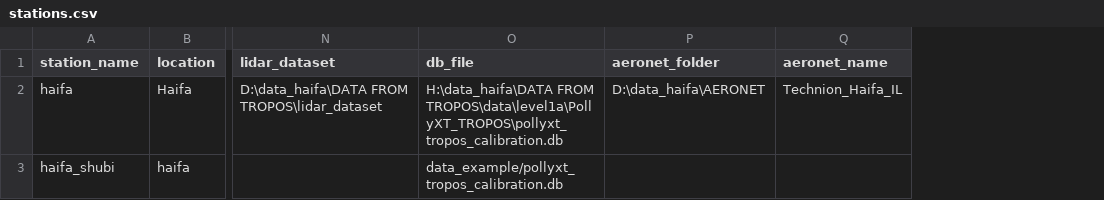
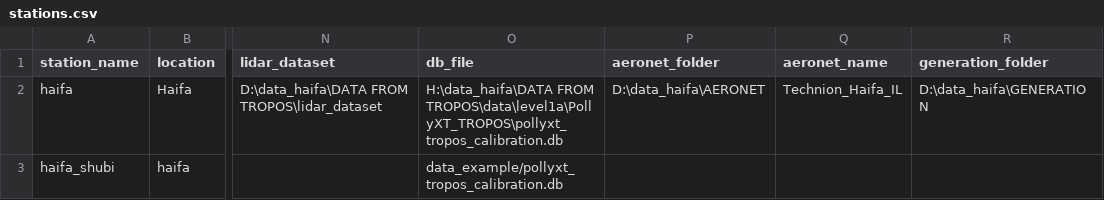
Before and after one commit to Addalin/pyALiDAn, a CSV file: stations.csv, drawn as a sheet; only a part is shown, gaps mark what is left out; the diff names each change by its address in the sheet, - before the commit and + after, or states it on an @@ line.

Commit message:
add dataset_haifa_2017-09-01_2017-10-31_on_D.csv

```diff
--- a/stations.csv
+++ b/stations.csv
+column R (generation_folder), row 2: D:\data_haifa\GENERATION
```
Also changed, not shown: 1 other file.
